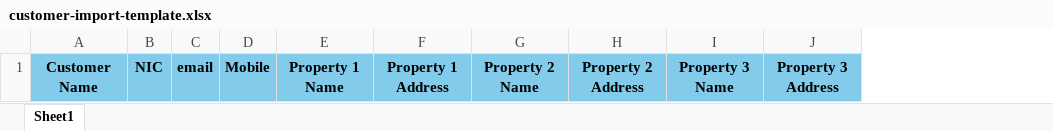
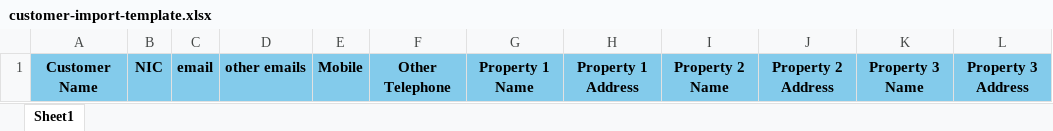
Before and after one commit to genytechsl/hl-sop, an Excel workbook: public/templates/customer-import-template.xlsx, sheet Sheet1, drawn as a sheet; values as stored, in another font and other column widths than the file's, no borders; the diff names each change by its address in the sheet, - before the commit and + after, or states it on an @@ line.

```diff
--- a/public/templates/customer-import-template.xlsx (sheet Sheet1)
+++ b/public/templates/customer-import-template.xlsx (sheet Sheet1)
+column D, row 1: other emails
+column F, row 1: Other Telephone
```
Also changed, not shown: 12 other files.
